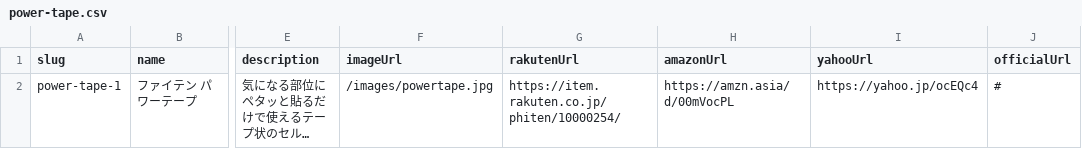
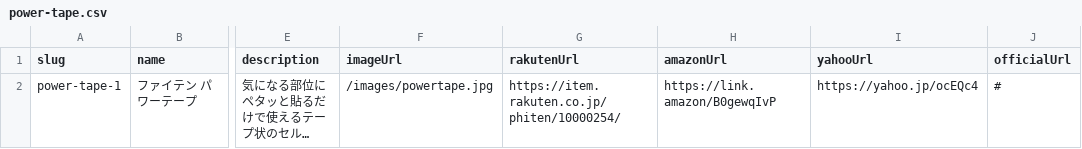
Before and after one commit to yukimaria9-cloud/selfcare-picks, a CSV file: src/data/power-tape.csv, drawn as a sheet; only a part is shown, gaps mark what is left out; long unchanged cells end in …; the diff names each change by its address in the sheet, - before the commit and + after, or states it on an @@ line.

```diff
--- a/src/data/power-tape.csv
+++ b/src/data/power-tape.csv
-H2 (amazonUrl): https://amzn.asia/d/00mVocPL
+H2 (amazonUrl): https://link.amazon/B0gewqIvP
```
Also changed, not shown: src/data/enpishin.csv, src/data/shakti-mat.csv.
